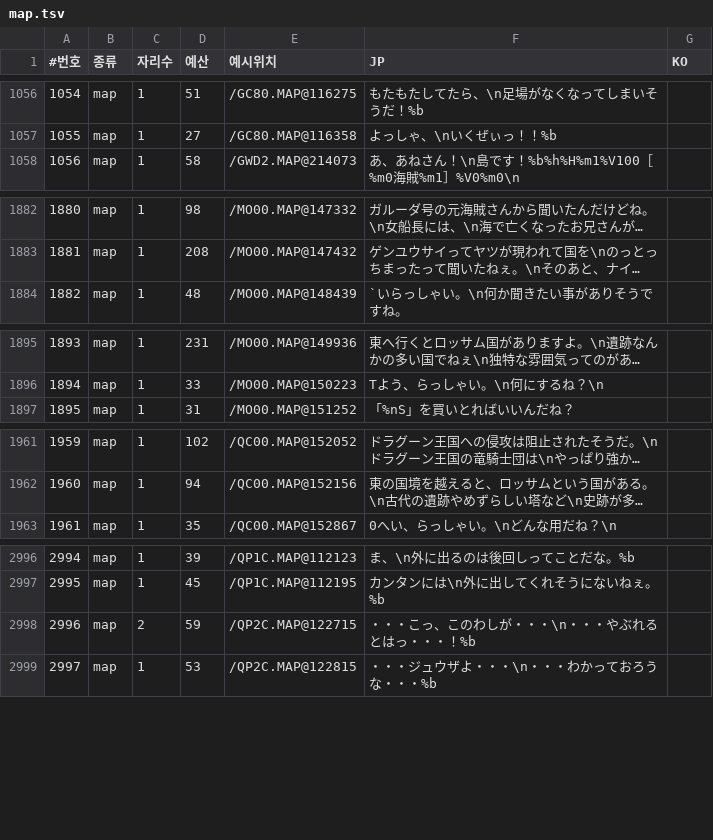
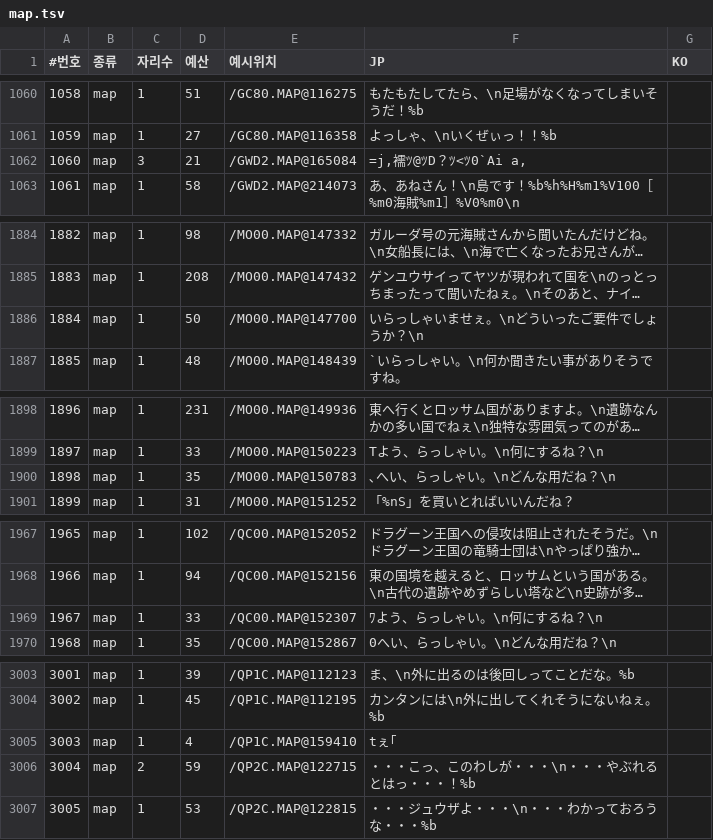
Before and after one commit to hospi0/riglord1-kr-patch, a TSV file: work/text/map.tsv, drawn as a sheet; only a part is shown, gaps mark what is left out; long unchanged cells end in …; the diff covers the shown part only; the diff names each change by its address in the sheet, - before the commit and + after, or states it on an @@ line.

```diff
--- a/work/text/map.tsv
+++ b/work/text/map.tsv
@@ column A (#번호) renumbered from row 58 down @@
+row 1062: 1060 | map | 3 | 21 | /GWD2.MAP@165084 | =j,襦ﾂ@ﾂD？ﾂ<ﾂ0`Ai a,
+row 1886: 1884 | map | 1 | 50 | /MO00.MAP@147700 | いらっしゃいませぇ。\nどういったご要件でしょうか？\n
+row 1900: 1898 | map | 1 | 35 | /MO00.MAP@150783 | ､へい、らっしゃい。\nどんな用だね？\n
+row 1969: 1967 | map | 1 | 33 | /QC00.MAP@152307 | ﾜよう、らっしゃい。\n何にするね？\n
+row 3005: 3003 | map | 1 | 4 | /QP1C.MAP@159410 | tぇ｢
```
Also changed, not shown: 11 added rows, 5 removed rows and 13 edited cells elsewhere in this file, work/charmap.tsv, work/ko/00_poc.tsv, 10 other files.
